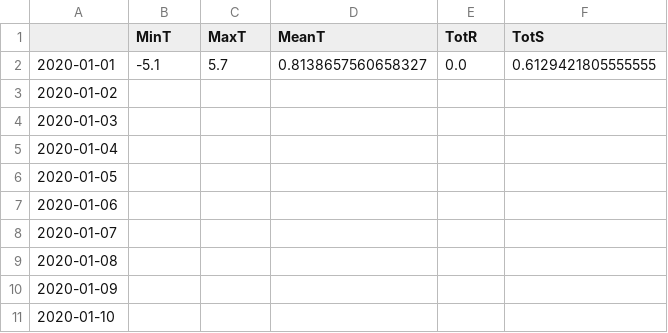
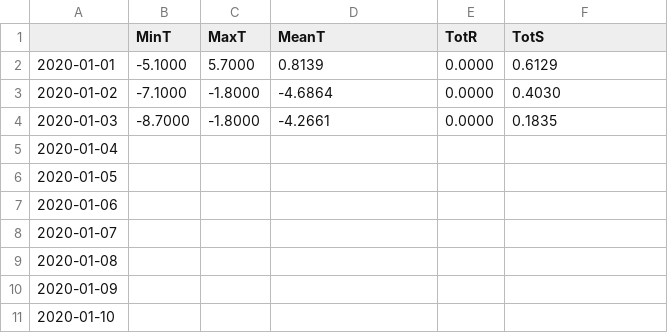
Before and after one commit to hringbauer/wunderground, a CSV file: Data/Summary/2020.csv, drawn as a sheet; only a part is shown.

Commit message:
Data Update

```diff
--- a/Data/Summary/2020.csv
+++ b/Data/Summary/2020.csv
@@ -1,5 +1,5 @@
 ,MinT,MaxT,MeanT,TotR,TotS
-2020-01-01,-5.1,5.7,0.8138657560658327,0.0,0.6129421805555555
-2020-01-02,,,,,
-2020-01-03,,,,,
+2020-01-01,-5.1000,5.7000,0.8139,0.0000,0.6129
+2020-01-02,-7.1000,-1.8000,-4.6864,0.0000,0.4030
+2020-01-03,-8.7000,-1.8000,-4.2661,0.0000,0.1835
 2020-01-04,,,,,
```
Also changed, not shown: 3 other files.
